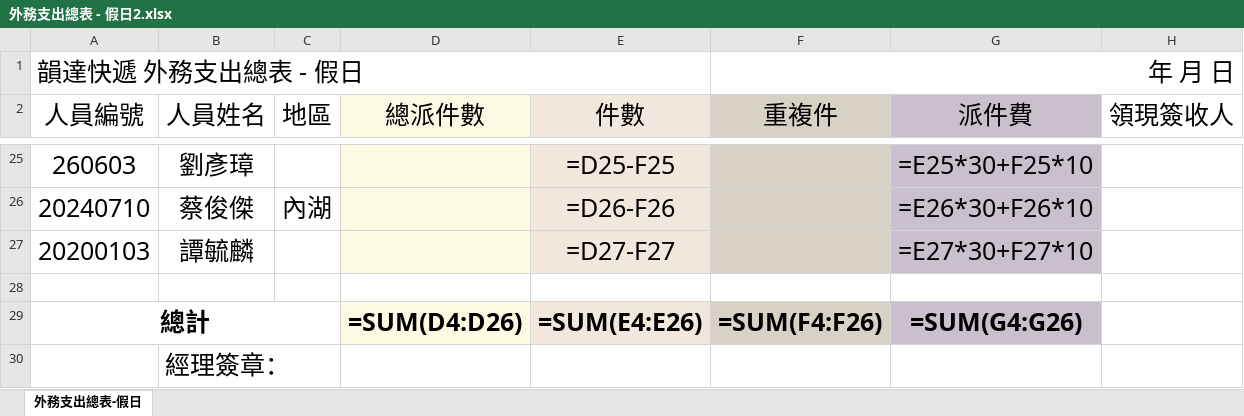
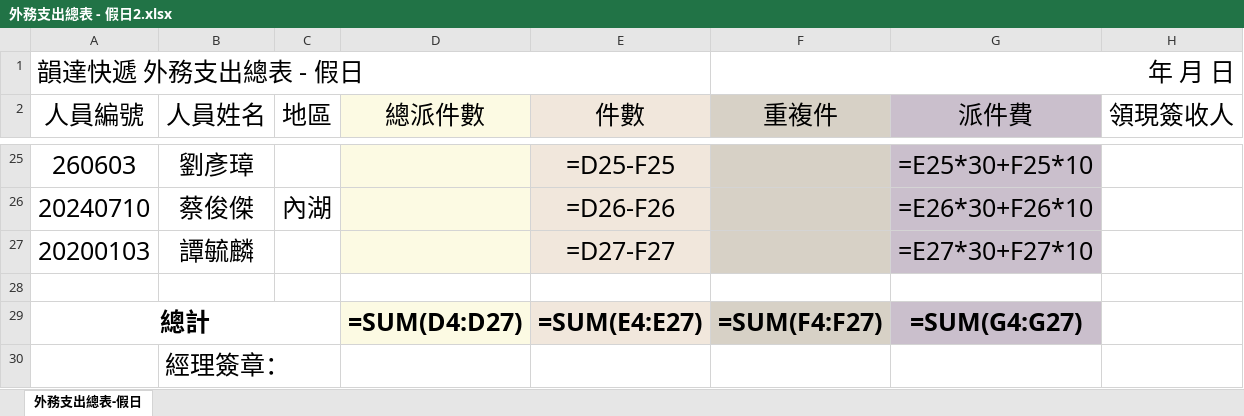
Before and after one commit to sCy4/ACSbot, an Excel workbook: 外務支出總表 - 假日2.xlsx, sheet 外務支出總表-假日, drawn as a sheet; only a part is shown, gaps mark what is left out; values as stored, in another font and other column widths than the file's, no borders; formulas are shown in place of their values; the diff names each change by its address in the sheet, - before the commit and + after, or states it on an @@ line.

Commit message:
Add files via upload

```diff
--- a/外務支出總表 - 假日2.xlsx (sheet 外務支出總表-假日)
+++ b/外務支出總表 - 假日2.xlsx (sheet 外務支出總表-假日)
-D29 (總派件數): =SUM(D4:D26)
+D29 (總派件數): =SUM(D4:D27)
-E29 (件數): =SUM(E4:E26)
+E29 (件數): =SUM(E4:E27)
-F29 (重複件): =SUM(F4:F26)
+F29 (重複件): =SUM(F4:F27)
-G29 (派件費): =SUM(G4:G26)
+G29 (派件費): =SUM(G4:G27)
```
